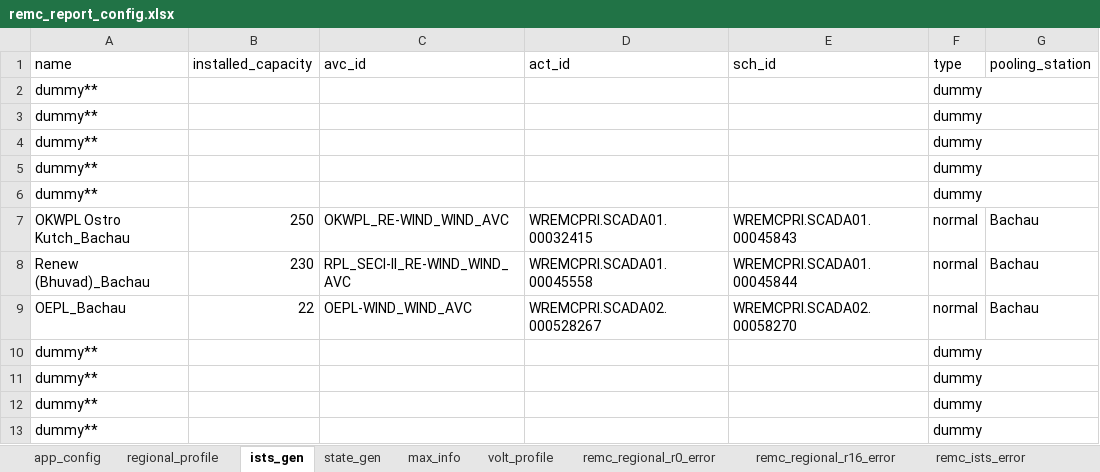
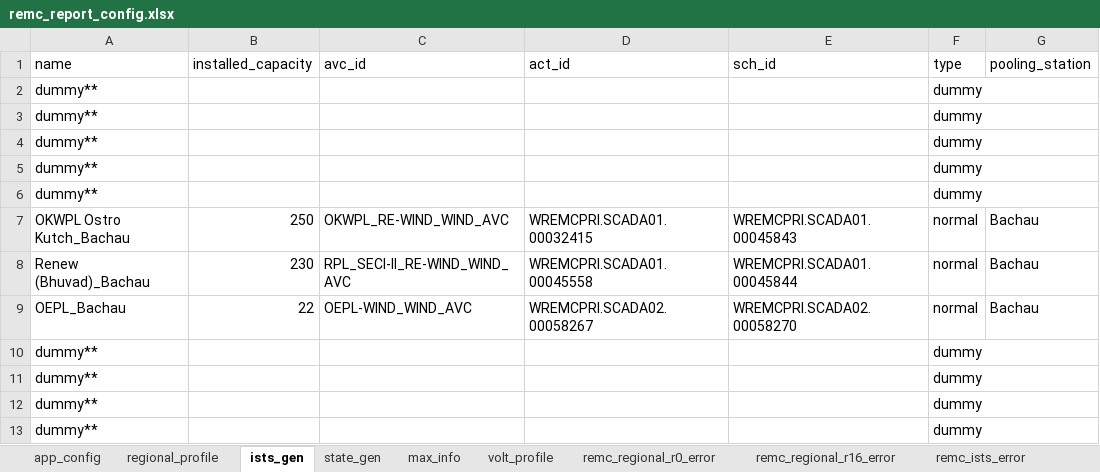
Before and after one commit to nagasudhirpulla/wrldc_remc_reports_generator, an Excel workbook: config/remc_report_config.xlsx, sheet ists_gen, drawn as a sheet; only a part is shown; values as stored, in another font and other column widths than the file's, no borders; the diff names each change by its address in the sheet, - before the commit and + after, or states it on an @@ line.

```diff
--- a/config/remc_report_config.xlsx (sheet ists_gen)
+++ b/config/remc_report_config.xlsx (sheet ists_gen)
-D9 (act_id): WREMCPRI.SCADA02.000528267
+D9 (act_id): WREMCPRI.SCADA02.00058267
```
Also changed, not shown: sheet max_info.
